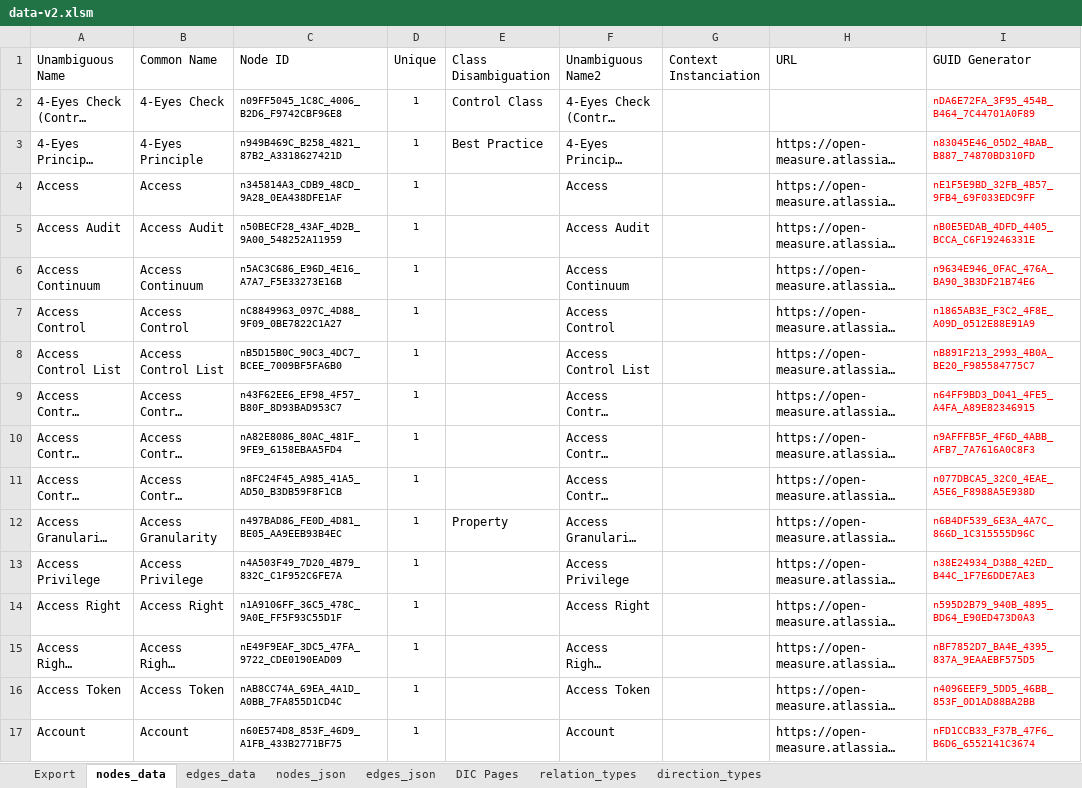
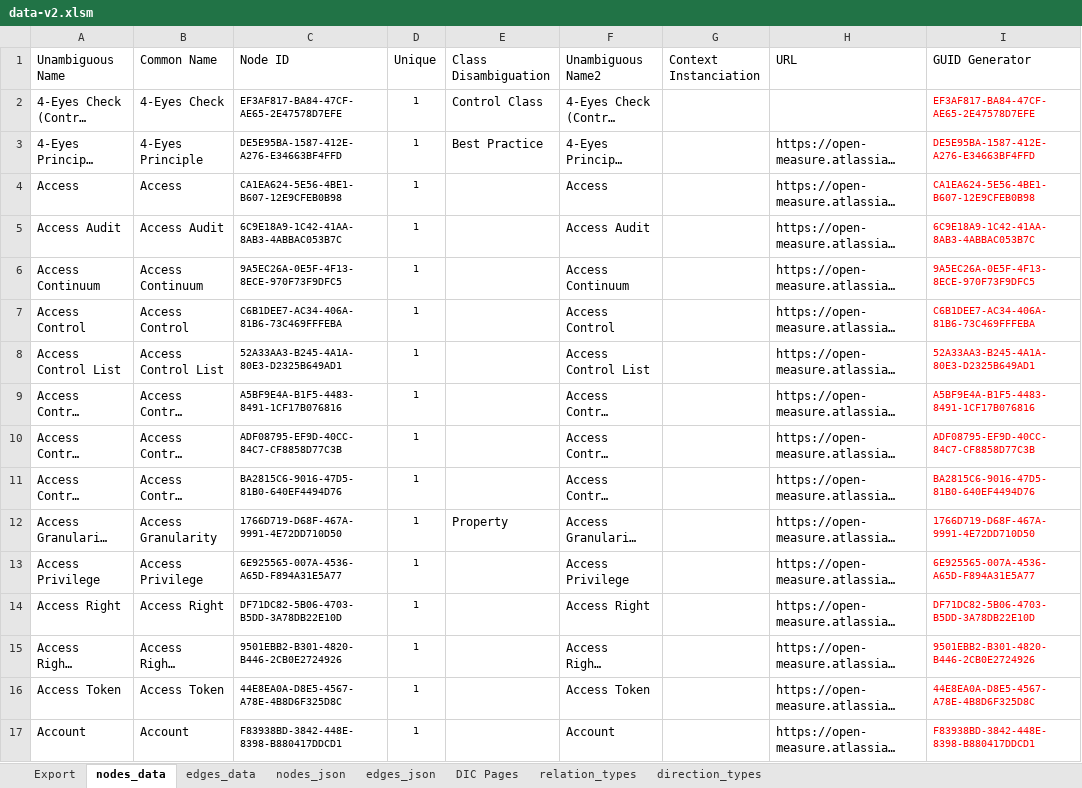
Before and after one commit to Open-Measure/Confluence-Site, an Excel workbook: KnowledgeGraph/data-v2.xlsm, sheet nodes_data, drawn as a sheet; only a part is shown; long unchanged cells end in …; values as stored, in another font and other column widths than the file's, no borders; conditional formats and table styles not drawn; the diff covers the shown part only; the diff names each change by its address in the sheet, - before the commit and + after, or states it on an @@ line.

Commit message:
data update

```diff
--- a/KnowledgeGraph/data-v2.xlsm (sheet nodes_data)
+++ b/KnowledgeGraph/data-v2.xlsm (sheet nodes_data)
-C2 (Node ID): n09FF5045_1C8C_4006_B2D6_F9742CBF96E8
+C2 (Node ID): EF3AF817-BA84-47CF-AE65-2E47578D7EFE
-I2 (GUID Generator): nDA6E72FA_3F95_454B_B464_7C44701A0F89
+I2 (GUID Generator): EF3AF817-BA84-47CF-AE65-2E47578D7EFE
-C3 (Node ID): n949B469C_B258_4821_87B2_A3318627421D
+C3 (Node ID): DE5E95BA-1587-412E-A276-E34663BF4FFD
-I3 (GUID Generator): n83045E46_05D2_4BAB_B887_74870BD310FD
+I3 (GUID Generator): DE5E95BA-1587-412E-A276-E34663BF4FFD
-C4 (Node ID): n345814A3_CDB9_48CD_9A28_0EA438DFE1AF
+C4 (Node ID): CA1EA624-5E56-4BE1-B607-12E9CFEB0B98
-I4 (GUID Generator): nE1F5E9BD_32FB_4B57_9FB4_69F033EDC9FF
+I4 (GUID Generator): CA1EA624-5E56-4BE1-B607-12E9CFEB0B98
-C5 (Node ID): n50BECF28_43AF_4D2B_9A00_548252A11959
+C5 (Node ID): 6C9E18A9-1C42-41AA-8AB3-4ABBAC053B7C
-I5 (GUID Generator): nB0E5EDAB_4DFD_4405_BCCA_C6F19246331E
+I5 (GUID Generator): 6C9E18A9-1C42-41AA-8AB3-4ABBAC053B7C
-C6 (Node ID): n5AC3C686_E96D_4E16_A7A7_F5E33273E16B
+C6 (Node ID): 9A5EC26A-0E5F-4F13-8ECE-970F73F9DFC5
-I6 (GUID Generator): n9634E946_0FAC_476A_BA90_3B3DF21B74E6
+I6 (GUID Generator): 9A5EC26A-0E5F-4F13-8ECE-970F73F9DFC5
-C7 (Node ID): nC8849963_097C_4D88_9F09_0BE7822C1A27
+C7 (Node ID): C6B1DEE7-AC34-406A-81B6-73C469FFFEBA
-I7 (GUID Generator): n1865AB3E_F3C2_4F8E_A09D_0512E88E91A9
+I7 (GUID Generator): C6B1DEE7-AC34-406A-81B6-73C469FFFEBA
-C8 (Node ID): nB5D15B0C_90C3_4DC7_BCEE_7009BF5FA6B0
+C8 (Node ID): 52A33AA3-B245-4A1A-80E3-D2325B649AD1
-I8 (GUID Generator): nB891F213_2993_4B0A_BE20_F985584775C7
+I8 (GUID Generator): 52A33AA3-B245-4A1A-80E3-D2325B649AD1
-C9 (Node ID): n43F62EE6_EF98_4F57_B80F_8D93BAD953C7
+C9 (Node ID): A5BF9E4A-B1F5-4483-8491-1CF17B076816
-I9 (GUID Generator): n64FF9BD3_D041_4FE5_A4FA_A89E82346915
+I9 (GUID Generator): A5BF9E4A-B1F5-4483-8491-1CF17B076816
-C10 (Node ID): nA82E8086_80AC_481F_9FE9_6158EBAA5FD4
+C10 (Node ID): ADF08795-EF9D-40CC-84C7-CF8858D77C3B
-I10 (GUID Generator): n9AFFFB5F_4F6D_4ABB_AFB7_7A7616A0C8F3
+I10 (GUID Generator): ADF08795-EF9D-40CC-84C7-CF8858D77C3B
-C11 (Node ID): n8FC24F45_A985_41A5_AD50_B3DB59F8F1CB
+C11 (Node ID): BA2815C6-9016-47D5-81B0-640EF4494D76
-I11 (GUID Generator): n077DBCA5_32C0_4EAE_A5E6_F8988A5E938D
+I11 (GUID Generator): BA2815C6-9016-47D5-81B0-640EF4494D76
-C12 (Node ID): n497BAD86_FE0D_4D81_BE05_AA9EEB93B4EC
+C12 (Node ID): 1766D719-D68F-467A-9991-4E72DD710D50
-I12 (GUID Generator): n6B4DF539_6E3A_4A7C_866D_1C315555D96C
+I12 (GUID Generator): 1766D719-D68F-467A-9991-4E72DD710D50
-C13 (Node ID): n4A503F49_7D20_4B79_832C_C1F952C6FE7A
+C13 (Node ID): 6E925565-007A-4536-A65D-F894A31E5A77
-I13 (GUID Generator): n38E24934_D3B8_42ED_B44C_1F7E6DDE7AE3
+I13 (GUID Generator): 6E925565-007A-4536-A65D-F894A31E5A77
-C14 (Node ID): n1A9106FF_36C5_478C_9A0E_FF5F93C55D1F
+C14 (Node ID): DF71DC82-5B06-4703-B5DD-3A78DB22E10D
-I14 (GUID Generator): n595D2B79_940B_4895_BD64_E90ED473D0A3
+I14 (GUID Generator): DF71DC82-5B06-4703-B5DD-3A78DB22E10D
-C15 (Node ID): nE49F9EAF_3DC5_47FA_9722_CDE0190EAD09
+C15 (Node ID): 9501EBB2-B301-4820-B446-2CB0E2724926
-I15 (GUID Generator): nBF7852D7_BA4E_4395_837A_9EAAEBF575D5
+I15 (GUID Generator): 9501EBB2-B301-4820-B446-2CB0E2724926
-C16 (Node ID): nAB8CC74A_69EA_4A1D_A0BB_7FA855D1CD4C
+C16 (Node ID): 44E8EA0A-D8E5-4567-A78E-4B8D6F325D8C
-I16 (GUID Generator): n4096EEF9_5DD5_46BB_853F_0D1AD88BA2BB
+I16 (GUID Generator): 44E8EA0A-D8E5-4567-A78E-4B8D6F325D8C
-C17 (Node ID): n60E574D8_853F_46D9_A1FB_433B2771BF75
+C17 (Node ID): F83938BD-3842-448E-8398-B880417DDCD1
-I17 (GUID Generator): nFD1CCB33_F37B_47F6_B6D6_6552141C3674
+I17 (GUID Generator): F83938BD-3842-448E-8398-B880417DDCD1
```
Also changed, not shown: 972 edited cells elsewhere in this sheet, sheet nodes_json, sheet edges_json, sheet edges_data, 1 other file.
